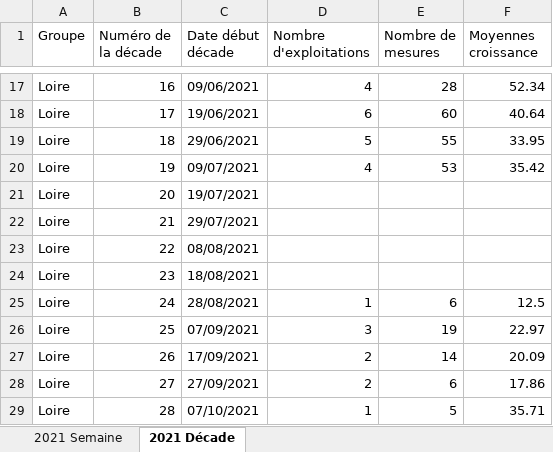
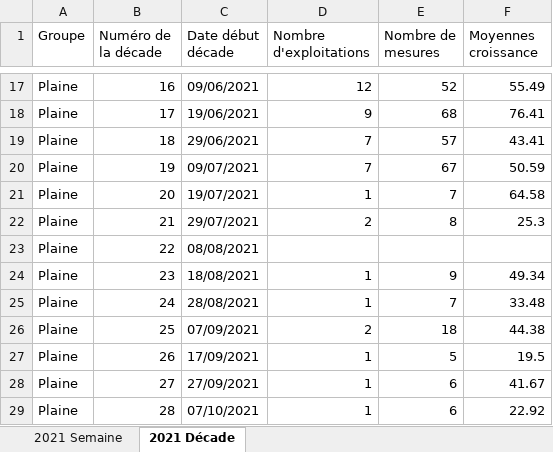
Before and after one commit to Asthilde/CalculCroissanceHerbe, an Excel workbook: fichierInter.xlsx, sheet 2021 Décade, drawn as a sheet; only a part is shown, gaps mark what is left out; values as stored, in another font and other column widths than the file's, no borders; the diff covers the shown part only; the diff names each change by its address in the sheet, - before the commit and + after, or states it on an @@ line.

```diff
--- a/fichierInter.xlsx (sheet 2021 Décade)
+++ b/fichierInter.xlsx (sheet 2021 Décade)
-A17:A29 (Groupe): Loire
+A17:A29 (Groupe): Plaine
-D17 (Nombre d'exploitations): 4
+D17 (Nombre d'exploitations): 12
-E17 (Nombre de mesures): 28
+E17 (Nombre de mesures): 52
-F17 (Moyennes croissance): 52.34
+F17 (Moyennes croissance): 55.49
-D18 (Nombre d'exploitations): 6
+D18 (Nombre d'exploitations): 9
-E18 (Nombre de mesures): 60
+E18 (Nombre de mesures): 68
-F18 (Moyennes croissance): 40.64
+F18 (Moyennes croissance): 76.41
-D19 (Nombre d'exploitations): 5
+D19 (Nombre d'exploitations): 7
-E19 (Nombre de mesures): 55
+E19 (Nombre de mesures): 57
-F19 (Moyennes croissance): 33.95
+F19 (Moyennes croissance): 43.41
-D20 (Nombre d'exploitations): 4
+D20 (Nombre d'exploitations): 7
-E20 (Nombre de mesures): 53
+E20 (Nombre de mesures): 67
-F20 (Moyennes croissance): 35.42
+F20 (Moyennes croissance): 50.59
-D21 (Nombre d'exploitations): (empty)
+D21 (Nombre d'exploitations): 1
-E21 (Nombre de mesures): (empty)
+E21 (Nombre de mesures): 7
-F21 (Moyennes croissance): (empty)
+F21 (Moyennes croissance): 64.58
-D22 (Nombre d'exploitations): (empty)
+D22 (Nombre d'exploitations): 2
-E22 (Nombre de mesures): (empty)
+E22 (Nombre de mesures): 8
-F22 (Moyennes croissance): (empty)
+F22 (Moyennes croissance): 25.3
-D24 (Nombre d'exploitations): (empty)
+D24 (Nombre d'exploitations): 1
-E24 (Nombre de mesures): (empty)
+E24 (Nombre de mesures): 9
-F24 (Moyennes croissance): (empty)
+F24 (Moyennes croissance): 49.34
-E25 (Nombre de mesures): 6
+E25 (Nombre de mesures): 7
-F25 (Moyennes croissance): 12.5
+F25 (Moyennes croissance): 33.48
-D26 (Nombre d'exploitations): 3
+D26 (Nombre d'exploitations): 2
-E26 (Nombre de mesures): 19
+E26 (Nombre de mesures): 18
-F26 (Moyennes croissance): 22.97
+F26 (Moyennes croissance): 44.38
-D27:D28 (Nombre d'exploitations): 2
+D27:D28 (Nombre d'exploitations): 1
-E27 (Nombre de mesures): 14
+E27 (Nombre de mesures): 5
-F27 (Moyennes croissance): 20.09
+F27 (Moyennes croissance): 19.5
-F28 (Moyennes croissance): 17.86
+F28 (Moyennes croissance): 41.67
-E29 (Nombre de mesures): 5
+E29 (Nombre de mesures): 6
-F29 (Moyennes croissance): 35.71
+F29 (Moyennes croissance): 22.92
```
Also changed, not shown: 59 edited cells elsewhere in this sheet, sheet 2021 Semaine, fichierFinalTest2.xlsx, 4 other files.
